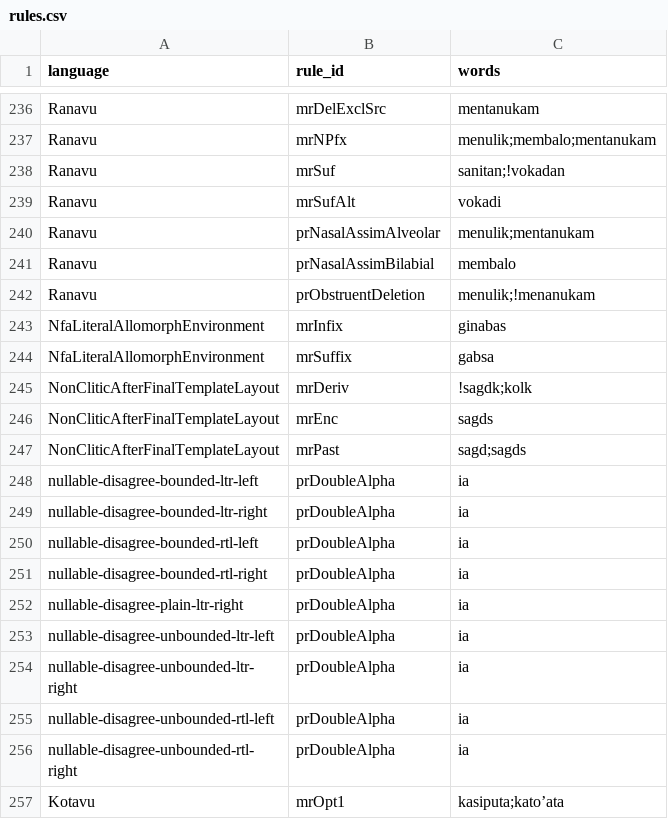
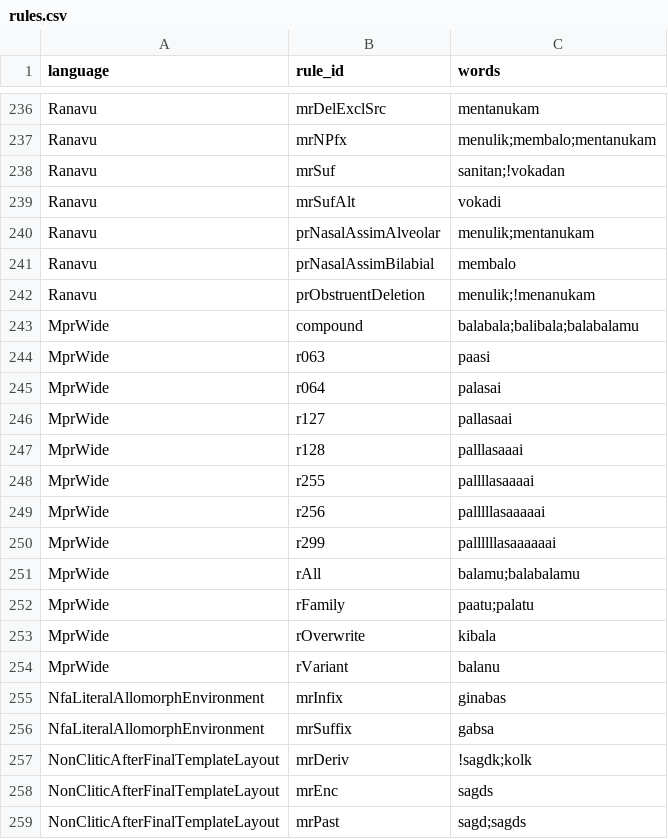
Before and after one commit to sillsdev/fieldworks-parser-conformance, a CSV file: rules.csv, drawn as a sheet; only a part is shown, gaps mark what is left out; the shorter side is filled out with more unchanged rows; the diff names each change by its address in the sheet, - before the commit and + after, or states it on an @@ line.

```diff
--- a/rules.csv
+++ b/rules.csv
+row 243: MprWide | compound | balabala;balibala;balabalamu
+row 244: MprWide | r063 | paasi
+row 245: MprWide | r064 | palasai
+row 246: MprWide | r127 | pallasaai
+row 247: MprWide | r128 | palllasaaai
+row 248: MprWide | r255 | pallllasaaaai
+row 249: MprWide | r256 | palllllasaaaaai
+row 250: MprWide | r299 | pallllllasaaaaaai
+row 251: MprWide | rAll | balamu;balabalamu
+row 252: MprWide | rFamily | paatu;palatu
+row 253: MprWide | rOverwrite | kibala
+row 254: MprWide | rVariant | balanu
```
Also changed, not shown: coverage.csv, 6 other files.
